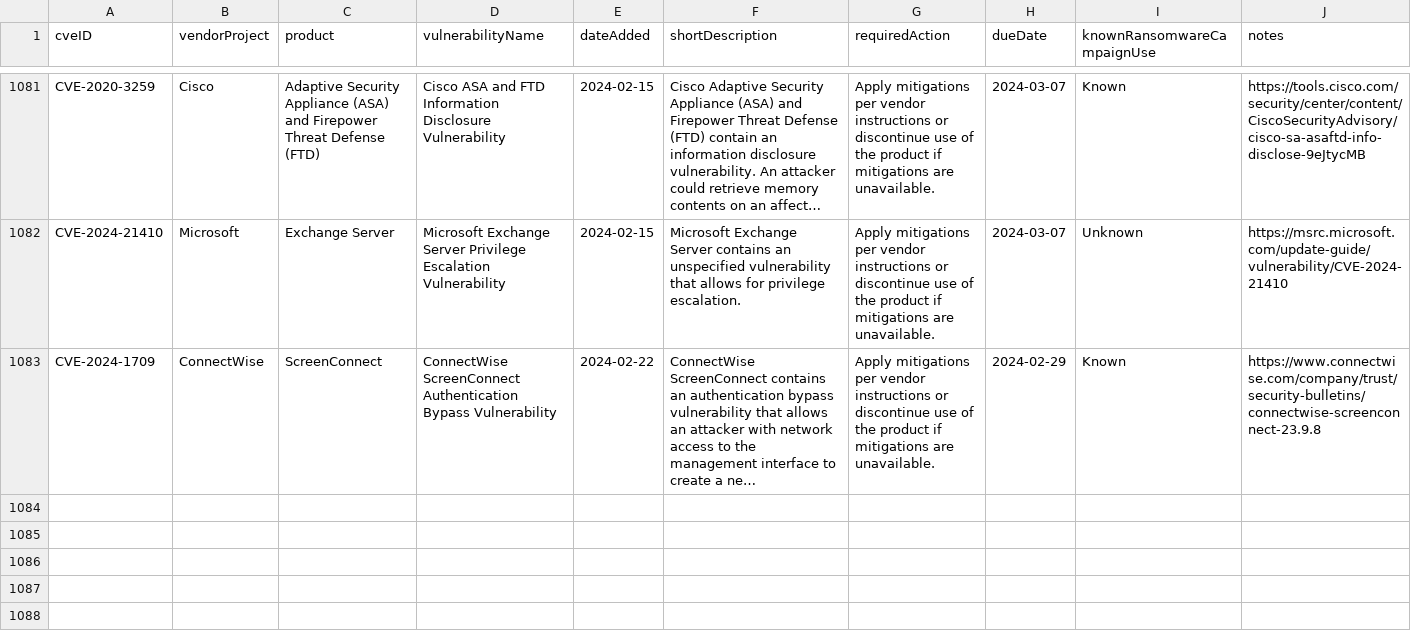
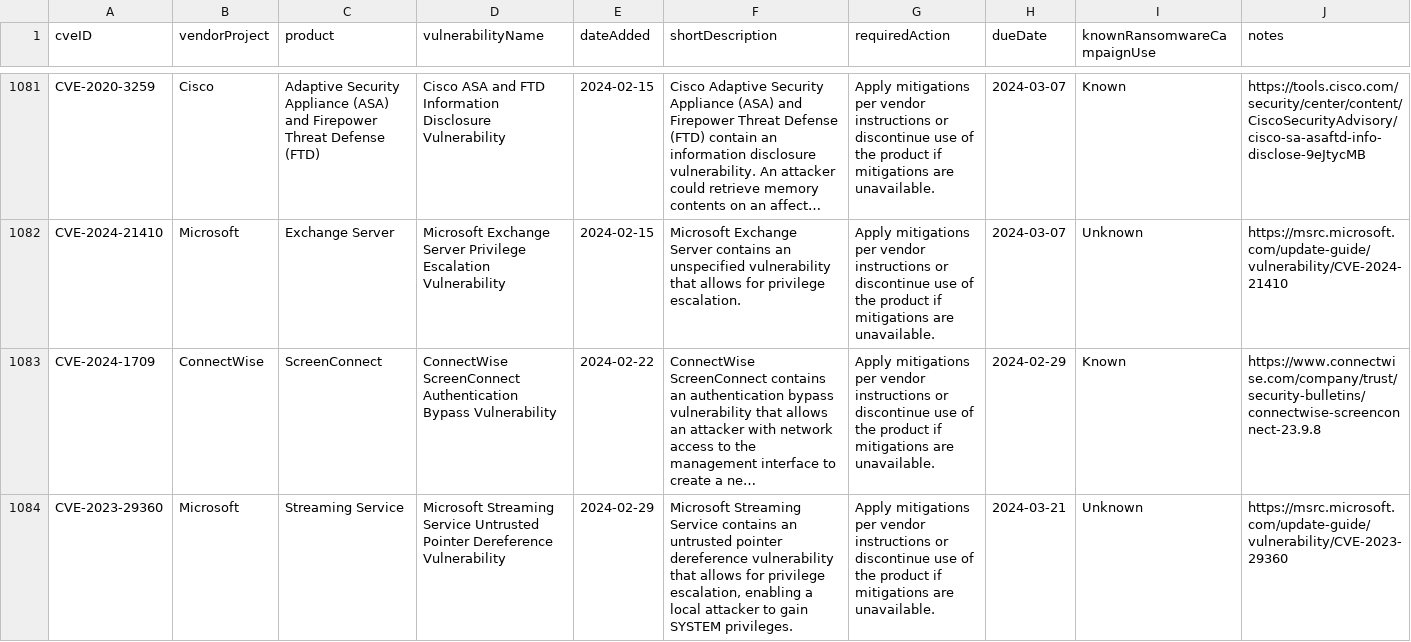
Before and after one commit to rxerium/CISA-KEV, a CSV file: cisa-kev.csv, drawn as a sheet; only a part is shown, gaps mark what is left out; long unchanged cells end in …; the diff names each change by its address in the sheet, - before the commit and + after, or states it on an @@ line.

Commit message:
CISA KEV Updates

```diff
--- a/cisa-kev.csv
+++ b/cisa-kev.csv
+row 1084: CVE-2023-29360 | Microsoft | Streaming Service | Microsoft Streaming Service Untrusted Pointer Dereference Vulnerability | 2024-02-29 | Microsoft Streaming Service contains an untrusted pointer dereference vulnerability that allows for privilege escalation, enabling a local attacker to gain SYSTEM privileges. | Apply mitigations per vendor instructions or discontinue use of the product if mitigations are unavailable. | 2024-03-21 | Unknown | https://msrc.microsoft.com/update-guide/vulnerability/CVE-2023-29360
```
Also changed, not shown: 1 other file.
